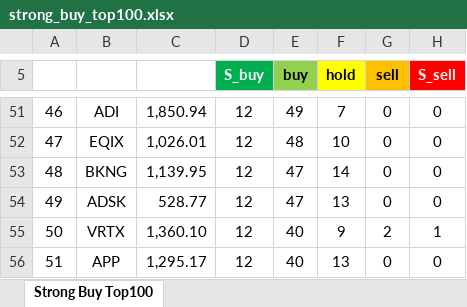
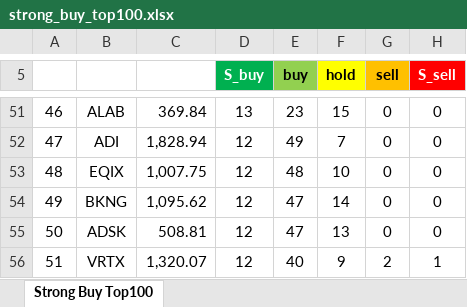
Before and after one commit to yuunseong20-hash/strongbut_top100, an Excel workbook: docs/strong_buy_top100.xlsx, sheet Strong Buy Top100, drawn as a sheet; only a part is shown, gaps mark what is left out; values as stored, in another font and other column widths than the file's, no borders; the diff covers the shown part only; the diff names each change by its address in the sheet, - before the commit and + after, or states it on an @@ line.

```diff
--- a/docs/strong_buy_top100.xlsx (sheet Strong Buy Top100)
+++ b/docs/strong_buy_top100.xlsx (sheet Strong Buy Top100)
-B51: ADI
+B51: ALAB
-C51: 1,850.94
+C51: 369.84
-D51 (S_buy): 12
+D51 (S_buy): 13
-E51 (buy): 49
+E51 (buy): 23
-F51 (hold): 7
+F51 (hold): 15
-B52: EQIX
+B52: ADI
-C52: 1,026.01
+C52: 1,828.94
-E52 (buy): 48
+E52 (buy): 49
-F52 (hold): 10
+F52 (hold): 7
-B53: BKNG
+B53: EQIX
-C53: 1,139.95
+C53: 1,007.75
-E53 (buy): 47
+E53 (buy): 48
-F53 (hold): 14
+F53 (hold): 10
-B54: ADSK
+B54: BKNG
-C54: 528.77
+C54: 1,095.62
-F54 (hold): 13
+F54 (hold): 14
-B55: VRTX
+B55: ADSK
-C55: 1,360.10
+C55: 508.81
-E55 (buy): 40
+E55 (buy): 47
-F55 (hold): 9
+F55 (hold): 13
-G55 (sell): 2
+G55 (sell): 0
-H55 (S_sell): 1
+H55 (S_sell): 0
-B56: APP
+B56: VRTX
-C56: 1,295.17
+C56: 1,320.07
-F56 (hold): 13
+F56 (hold): 9
-G56 (sell): 0
+G56 (sell): 2
-H56 (S_sell): 0
+H56 (S_sell): 1
```
Also changed, not shown: 216 edited cells elsewhere in this sheet, 2 other files.
